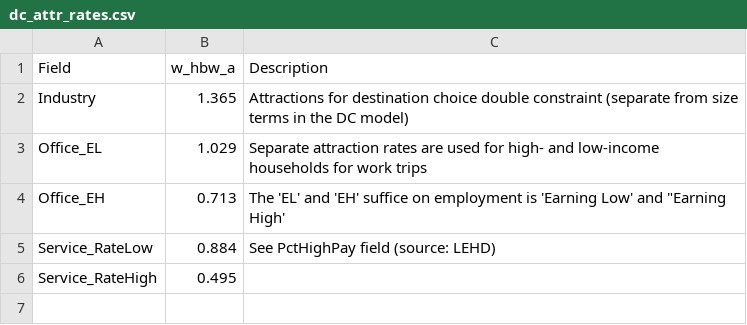
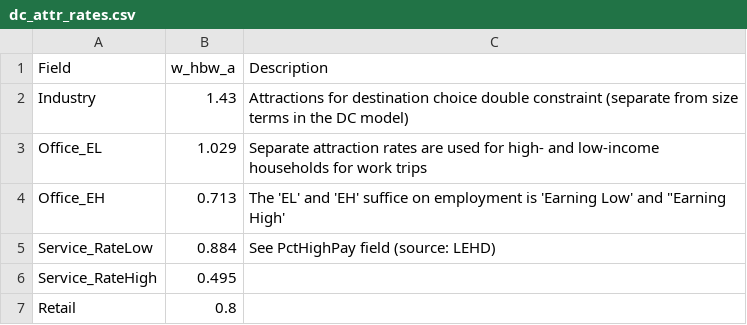
Before and after one commit to Triangle-Modeling-and-Analytics/TRMG2, a CSV file: master/resident/dc/dc_attr_rates.csv, drawn as a sheet.

Commit message:
Correct DC double-constraint attraction rates

```diff
--- a/master/resident/dc/dc_attr_rates.csv
+++ b/master/resident/dc/dc_attr_rates.csv
@@ -1,3 +1,3 @@
 Field,w_hbw_a,Description
-Industry,1.365,Attractions for destination choice double constraint (separate from size terms in the DC model)
+Industry,1.43,Attractions for destination choice double constraint (separate from size terms in the DC model)
 Office_EL,1.029,Separate attraction rates are used for high- and low-income households for work trips
@@ -6 +6,2 @@ Service_RateLow,0.884,See PctHighPay field (source: LEHD)
 Service_RateHigh,0.495,
+Retail,0.8,
```
